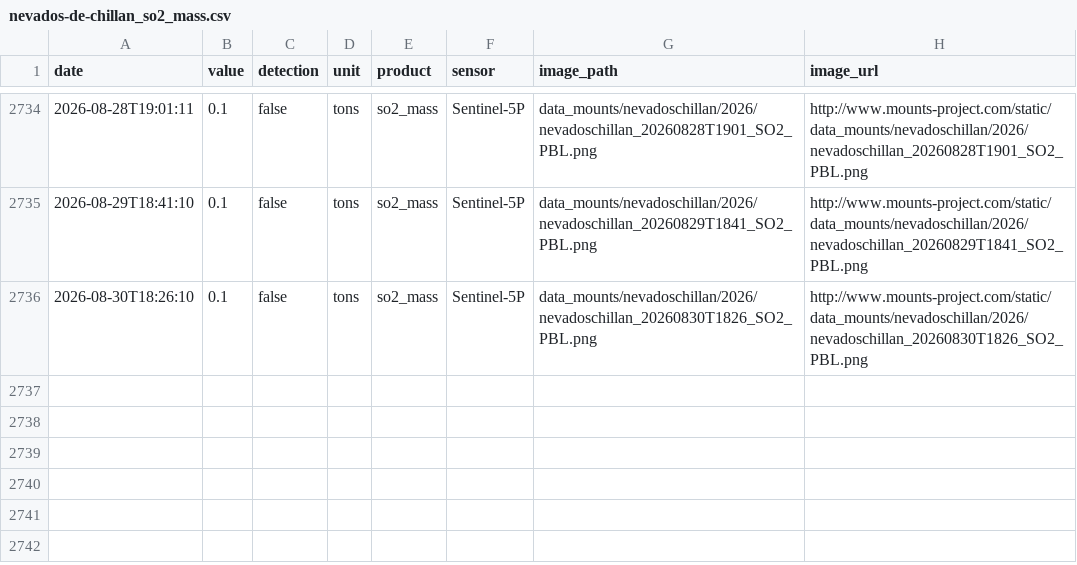
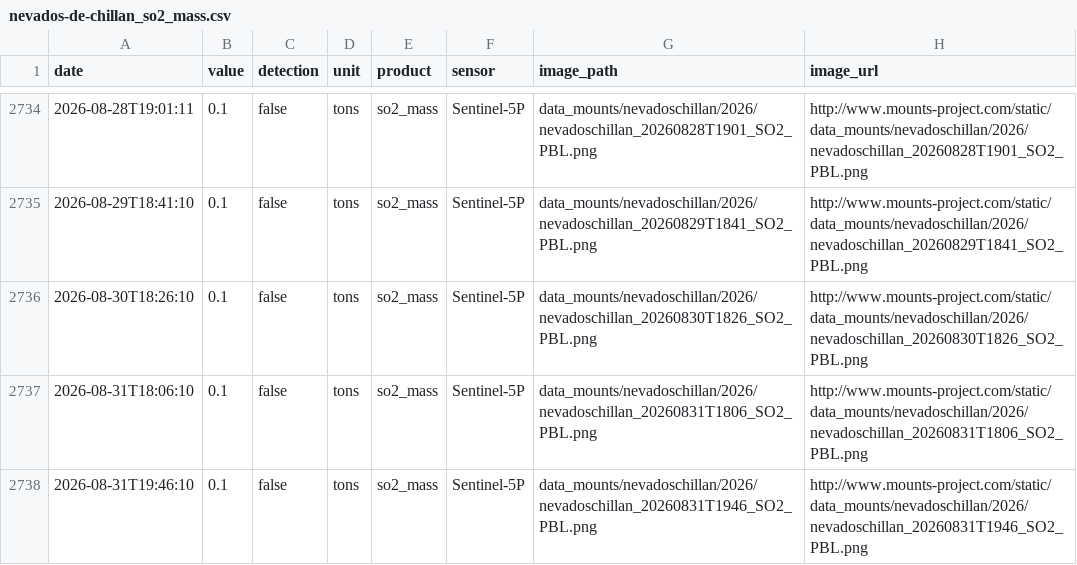
Before and after one commit to MendozaVolcanic/MOUNTS-Chile, a CSV file: csv/nevados-de-chillan_so2_mass.csv, drawn as a sheet; only a part is shown, gaps mark what is left out; the diff names each change by its address in the sheet, - before the commit and + after, or states it on an @@ line.

```diff
--- a/csv/nevados-de-chillan_so2_mass.csv
+++ b/csv/nevados-de-chillan_so2_mass.csv
+row 2737: 2026-08-31T18:06:10 | 0.1 | false | tons | so2_mass | Sentinel-5P | data_mounts/nevadoschillan/2026/nevadoschillan_20260831T1806_SO2_PBL.png | http://www.mounts-project.com/static/data_mounts/nevadoschillan/2026/nevadoschillan_20260831T1806_SO2_PBL.png
+row 2738: 2026-08-31T19:46:10 | 0.1 | false | tons | so2_mass | Sentinel-5P | data_mounts/nevadoschillan/2026/nevadoschillan_20260831T1946_SO2_PBL.png | http://www.mounts-project.com/static/data_mounts/nevadoschillan/2026/nevadoschillan_20260831T1946_SO2_PBL.png
```
Also changed, not shown: csv/copahue_so2_mass.csv, csv/events.csv, 26 other files.
